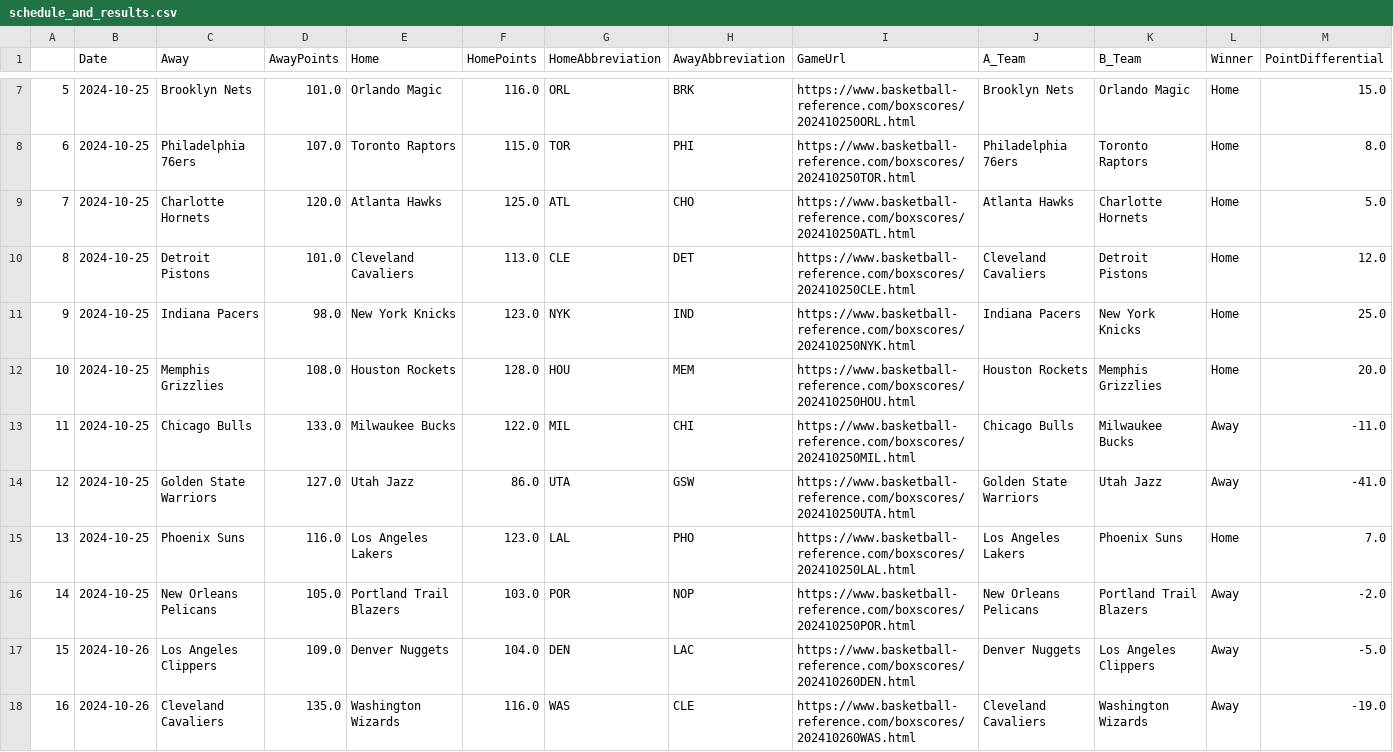
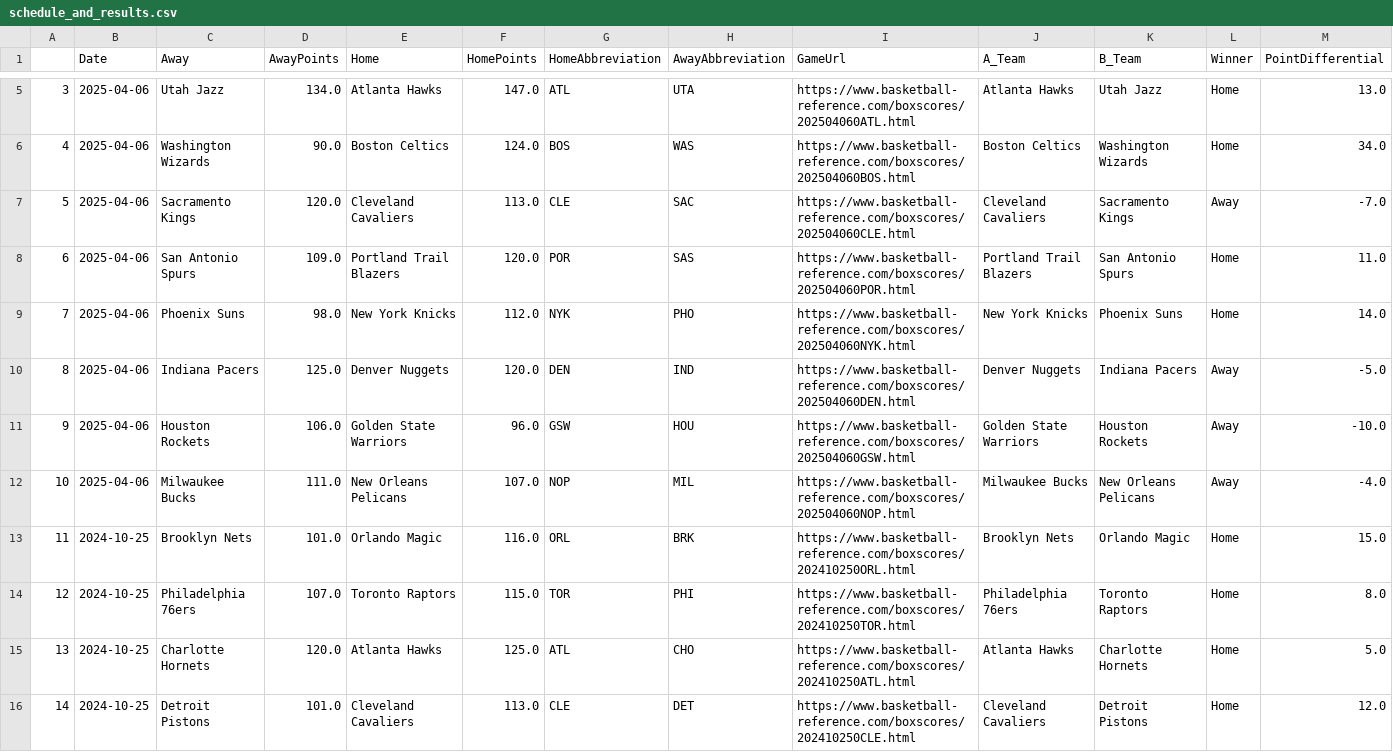
Before and after one commit to wmjs/nba-predictor, a CSV file: nba_data/schedule_and_results.csv, drawn as a sheet; only a part is shown, gaps mark what is left out; the shorter side is filled out with more unchanged rows; addresses are those after the commit; the diff covers the shown part only; the diff names each change by its address in the sheet, - before the commit and + after, or states it on an @@ line.

```diff
--- a/nba_data/schedule_and_results.csv
+++ b/nba_data/schedule_and_results.csv
+row 5: 3 | 2025-04-06 | Utah Jazz | 134.0 | Atlanta Hawks | 147.0 | ATL | UTA | https://www.basketball-reference.com/boxscores/202504060ATL.html | Atlanta Hawks | Utah Jazz | Home | 13.0
+row 6: 4 | 2025-04-06 | Washington Wizards | 90.0 | Boston Celtics | 124.0 | BOS | WAS | https://www.basketball-reference.com/boxscores/202504060BOS.html | Boston Celtics | Washington Wizards | Home | 34.0
+row 7: 5 | 2025-04-06 | Sacramento Kings | 120.0 | Cleveland Cavaliers | 113.0 | CLE | SAC | https://www.basketball-reference.com/boxscores/202504060CLE.html | Cleveland Cavaliers | Sacramento Kings | Away | -7.0
+row 8: 6 | 2025-04-06 | San Antonio Spurs | 109.0 | Portland Trail Blazers | 120.0 | POR | SAS | https://www.basketball-reference.com/boxscores/202504060POR.html | Portland Trail Blazers | San Antonio Spurs | Home | 11.0
+row 9: 7 | 2025-04-06 | Phoenix Suns | 98.0 | New York Knicks | 112.0 | NYK | PHO | https://www.basketball-reference.com/boxscores/202504060NYK.html | New York Knicks | Phoenix Suns | Home | 14.0
+row 10: 8 | 2025-04-06 | Indiana Pacers | 125.0 | Denver Nuggets | 120.0 | DEN | IND | https://www.basketball-reference.com/boxscores/202504060DEN.html | Denver Nuggets | Indiana Pacers | Away | -5.0
+row 11: 9 | 2025-04-06 | Houston Rockets | 106.0 | Golden State Warriors | 96.0 | GSW | HOU | https://www.basketball-reference.com/boxscores/202504060GSW.html | Golden State Warriors | Houston Rockets | Away | -10.0
+row 12: 10 | 2025-04-06 | Milwaukee Bucks | 111.0 | New Orleans Pelicans | 107.0 | NOP | MIL | https://www.basketball-reference.com/boxscores/202504060NOP.html | Milwaukee Bucks | New Orleans Pelicans | Away | -4.0
@@ column A renumbered between rows 13 and 1154 @@
```
Also changed, not shown: 3 added rows and 5 moved rows elsewhere in this file, nba_data/away_games_stats.csv, nba_data/combined_schedule_and_game_stats.csv, 6 other files.
